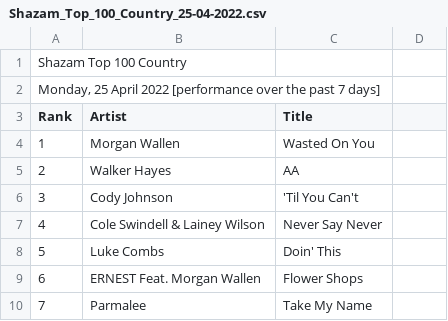
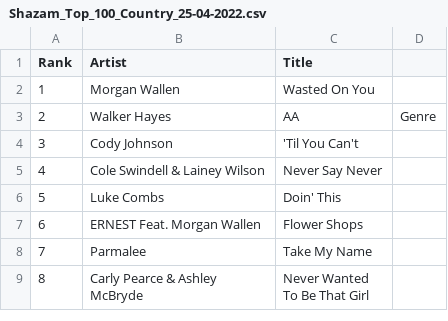
Before and after one commit to JohnBaldeh/326MusicAnalysisProject, a CSV file: database/United_States/Shazam_Top_100_Country_25-04-2022.csv, drawn as a sheet; only a part is shown; the shorter side is filled out with more unchanged rows; removed rows and columns are numbered as before the commit, all else as after; the diff names each change by its address in the sheet, - before the commit and + after, or states it on an @@ line.

```diff
--- a/database/United_States/Shazam_Top_100_Country_25-04-2022.csv
+++ b/database/United_States/Shazam_Top_100_Country_25-04-2022.csv
-row 1: Shazam Top 100 Country
-row 2: Monday, 25 April 2022 [performance over the past 7 days]
-D3: (empty)
+D3: Genre
```
Also changed, not shown: database/Canada/Shazam Top 100 Pop 25-04-2022.csv, database/Canada/Shazam Top 200 Canada Chart 25-04-2022.csv, 10 other files.
